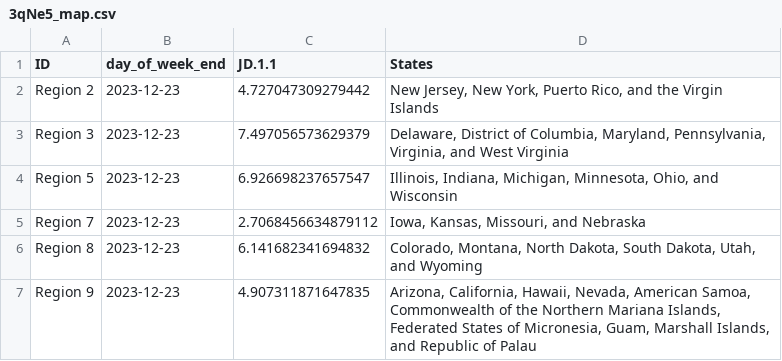
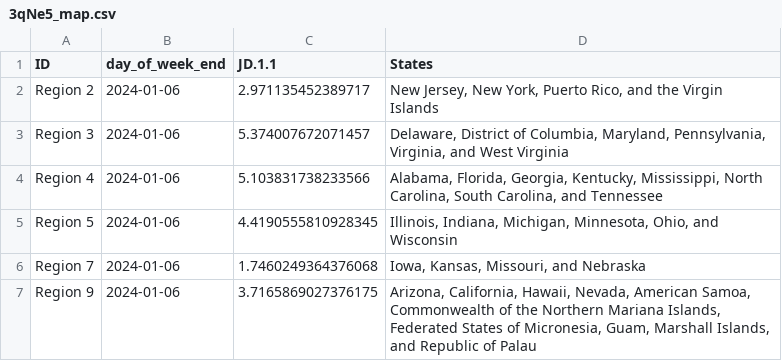
Before and after one commit to Dotdash-Data-Journalism/2022_VWH_covid_variants, a CSV file: visualizations/3qNe5_map.csv, drawn as a sheet.

```diff
--- a/visualizations/3qNe5_map.csv
+++ b/visualizations/3qNe5_map.csv
@@ -1,7 +1,7 @@
 ID,day_of_week_end,JD.1.1,States
-Region 2,2023-12-23,4.727047309279442,"New Jersey, New York, Puerto Rico, and the Virgin Islands"
-Region 3,2023-12-23,7.497056573629379,"Delaware, District of Columbia, Maryland, Pennsylvania, Virginia, and West Virginia"
-Region 5,2023-12-23,6.926698237657547,"Illinois, Indiana, Michigan, Minnesota, Ohio, and Wisconsin"
-Region 7,2023-12-23,2.7068456634879112,"Iowa, Kansas, Missouri, and Nebraska"
-Region 8,2023-12-23,6.141682341694832,"Colorado, Montana, North Dakota, South Dakota, Utah, and Wyoming"
-Region 9,2023-12-23,4.907311871647835,"Arizona, California, Hawaii, Nevada, American Samoa, Commonwealth of the Northern Mariana Islands, Federated States of Micronesia, Guam, Marshall Islands, and Republic of Palau"
+Region 2,2024-01-06,2.971135452389717,"New Jersey, New York, Puerto Rico, and the Virgin Islands"
+Region 3,2024-01-06,5.374007672071457,"Delaware, District of Columbia, Maryland, Pennsylvania, Virginia, and West Virginia"
+Region 4,2024-01-06,5.103831738233566,"Alabama, Florida, Georgia, Kentucky, Mississippi, North Carolina, South Carolina, and Tennessee"
+Region 5,2024-01-06,4.4190555810928345,"Illinois, Indiana, Michigan, Minnesota, Ohio, and Wisconsin"
+Region 7,2024-01-06,1.7460249364376068,"Iowa, Kansas, Missouri, and Nebraska"
+Region 9,2024-01-06,3.7165869027376175,"Arizona, California, Hawaii, Nevada, American Samoa, Commonwealth of the Northern Mariana Islands, Federated States of Micronesia, Guam, Marshall Islands, and Republic of Palau"
```
Also changed, not shown: visualizations/Ha3XE_map.csv, visualizations/tbbMo_map.csv, 1 other file.
